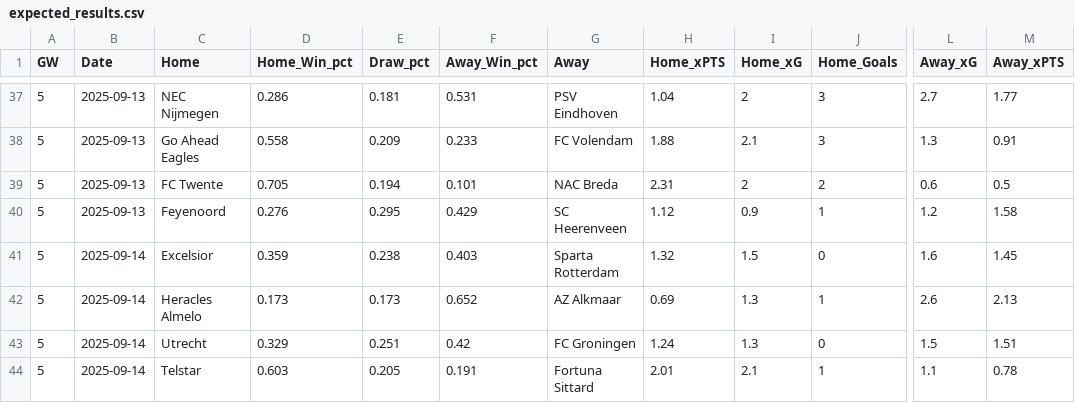
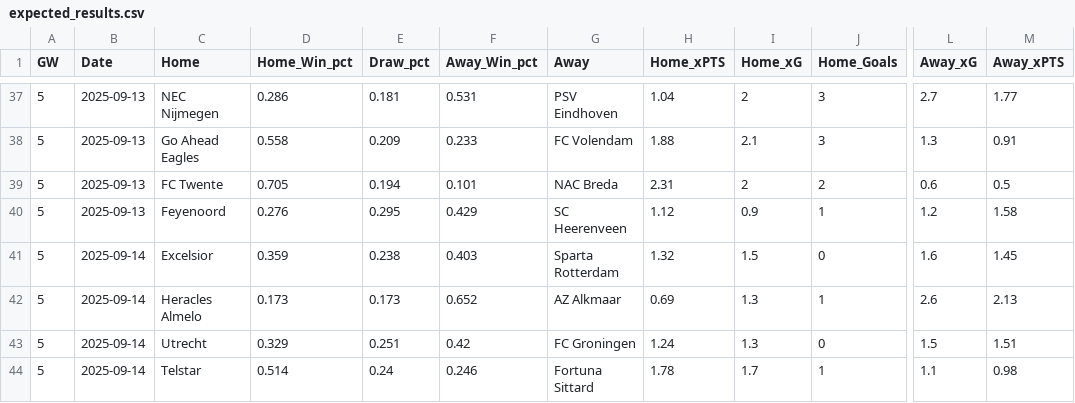
Before and after one commit to mikvanwell/eredivisie-analyst, a CSV file: expected_results.csv, drawn as a sheet; only a part is shown, gaps mark what is left out; the diff names each change by its address in the sheet, - before the commit and + after, or states it on an @@ line.

```diff
--- a/expected_results.csv
+++ b/expected_results.csv
-D44 (Home_Win_pct): 0.603
+D44 (Home_Win_pct): 0.514
-E44 (Draw_pct): 0.205
+E44 (Draw_pct): 0.24
-F44 (Away_Win_pct): 0.191
+F44 (Away_Win_pct): 0.246
-H44 (Home_xPTS): 2.01
+H44 (Home_xPTS): 1.78
-I44 (Home_xG): 2.1
+I44 (Home_xG): 1.7
-M44 (Away_xPTS): 0.78
+M44 (Away_xPTS): 0.98
```
Also changed, not shown: expected_adj_standings.csv, expected_np_standings.csv, 3 other files.
